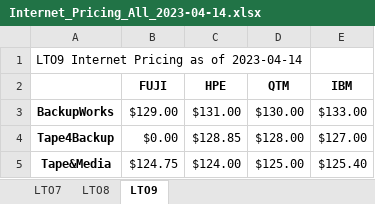
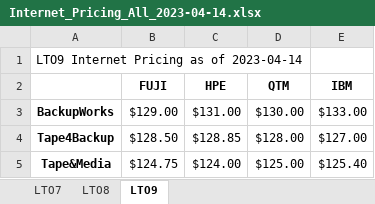
Before and after one commit to K-Fukasawa/Price_tracker, an Excel workbook: Internet_Pricing_All_2023-04-14.xlsx, sheet LTO9, drawn as a sheet; values as stored, in another font and other column widths than the file's, no borders; the diff names each change by its address in the sheet, - before the commit and + after, or states it on an @@ line.

Commit message:
Updated Fuji L9 for Tape4Backup

```diff
--- a/Internet_Pricing_All_2023-04-14.xlsx (sheet LTO9)
+++ b/Internet_Pricing_All_2023-04-14.xlsx (sheet LTO9)
-B4 (FUJI): $0.00
+B4 (FUJI): $128.50
```
Also changed, not shown: 1 other file.
